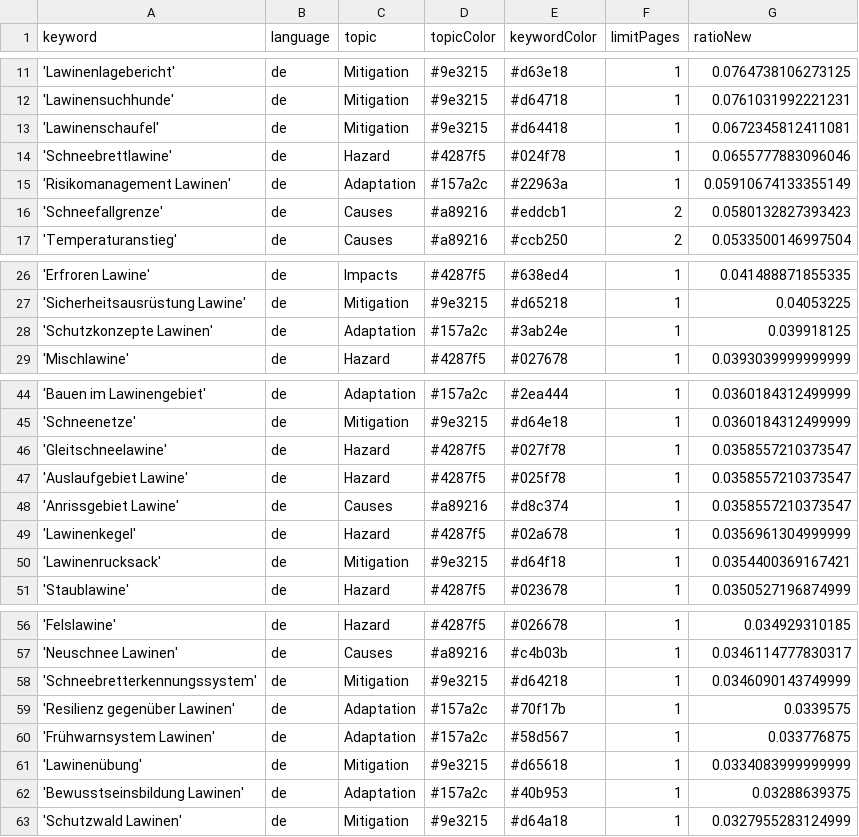
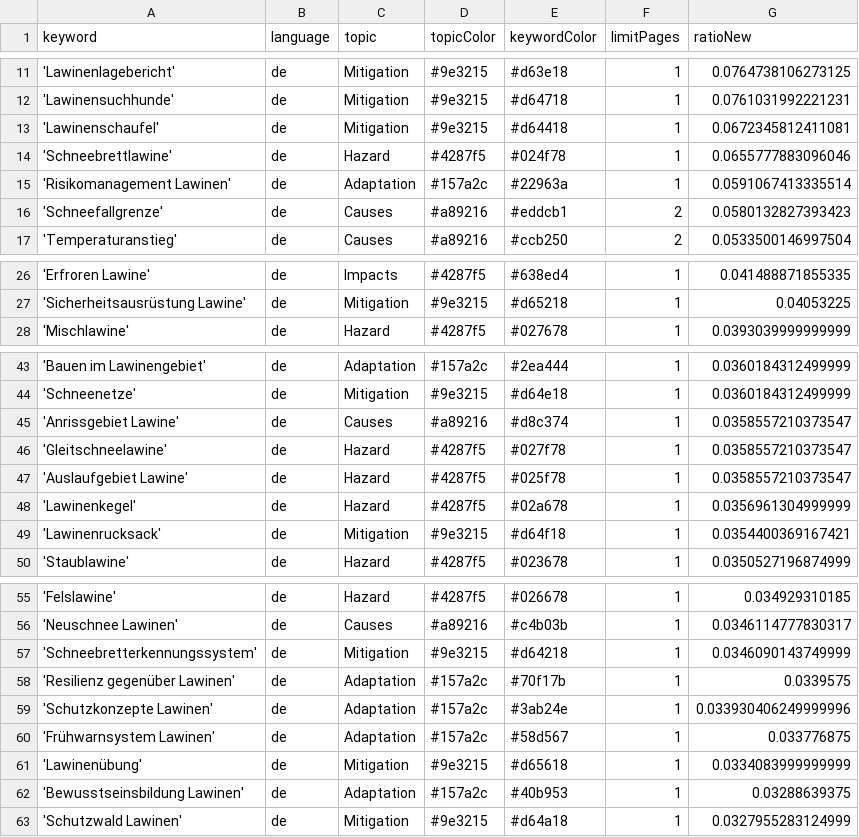
Before and after one commit to picawe-news/AvalancheIsComing, a CSV file: keywords.csv, drawn as a sheet; only a part is shown, gaps mark what is left out.

Commit message:
Commit from GitHub Actions (harvest:0.0)

```diff
--- a/keywords.csv
+++ b/keywords.csv
@@ -14,3 +14,3 @@ keyword,language,topic,topicColor,keywordColor,limitPages,ratioNew
 'Schneebrettlawine',de,Hazard,#4287f5,#024f78,1,0.0655777883096046
-'Risikomanagement Lawinen',de,Adaptation,#157a2c,#22963a,1,0.05910674133355149
+'Risikomanagement Lawinen',de,Adaptation,#157a2c,#22963a,1,0.0591067413335514
 'Schneefallgrenze',de,Causes,#a89216,#eddcb1,2,0.0580132827393423
@@ -27,3 +27,2 @@ keyword,language,topic,topicColor,keywordColor,limitPages,ratioNew
 'Sicherheitsausrüstung Lawine',de,Mitigation,#9e3215,#d65218,1,0.04053225
-'Schutzkonzepte Lawinen',de,Adaptation,#157a2c,#3ab24e,1,0.039918125
 'Mischlawine',de,Hazard,#4287f5,#027678,1,0.0393039999999999
@@ -45,5 +44,5 @@ keyword,language,topic,topicColor,keywordColor,limitPages,ratioNew
 'Schneenetze',de,Mitigation,#9e3215,#d64e18,1,0.0360184312499999
+'Anrissgebiet Lawine',de,Causes,#a89216,#d8c374,1,0.0358557210373547
 'Gleitschneelawine',de,Hazard,#4287f5,#027f78,1,0.0358557210373547
 'Auslaufgebiet Lawine',de,Hazard,#4287f5,#025f78,1,0.0358557210373547
-'Anrissgebiet Lawine',de,Causes,#a89216,#d8c374,1,0.0358557210373547
 'Lawinenkegel',de,Hazard,#4287f5,#02a678,1,0.0356961304999999
@@ -59,2 +58,3 @@ keyword,language,topic,topicColor,keywordColor,limitPages,ratioNew
 'Resilienz gegenüber Lawinen',de,Adaptation,#157a2c,#70f17b,1,0.0339575
+'Schutzkonzepte Lawinen',de,Adaptation,#157a2c,#3ab24e,1,0.033930406249999996
 'Frühwarnsystem Lawinen',de,Adaptation,#157a2c,#58d567,1,0.033776875
```
